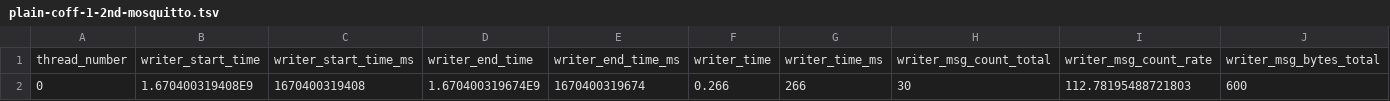
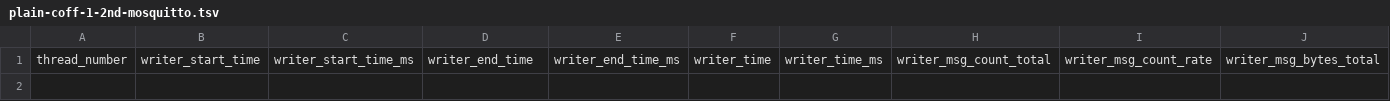
Before and after one commit to itochiii/sinetstream, a TSV file: result/plain-coff-1-2nd-mosquitto.tsv, drawn as a sheet; only a part is shown; rows hold the shown columns only; the diff names each change by its address in the sheet, - before the commit and + after, or states it on an @@ line.

```diff
--- a/result/plain-coff-1-2nd-mosquitto.tsv
+++ b/result/plain-coff-1-2nd-mosquitto.tsv
-row 2: 0 | 1.670400319408E9 | 1670400319408 | 1.670400319674E9 | 1670400319674 | 0.266 | 266 | 30 | 112.78195488721803 | 600
```
Also changed, not shown: result/plain-coff-1-1st-kafka.tsv, result/plain-coff-1-1st-mosquitto.tsv, 7 other files.
